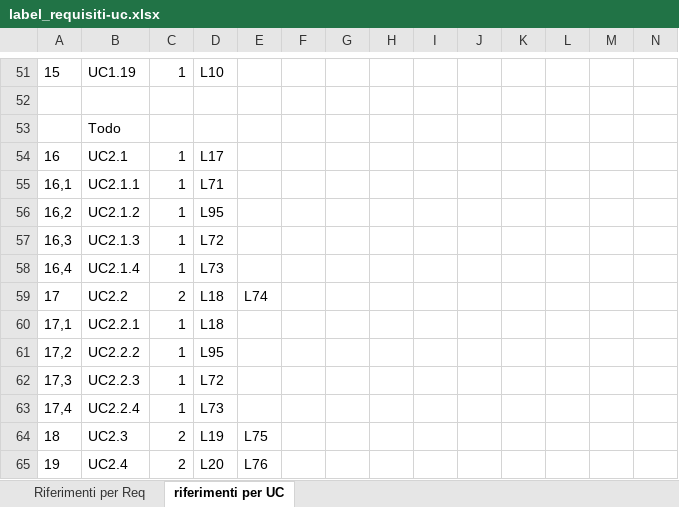
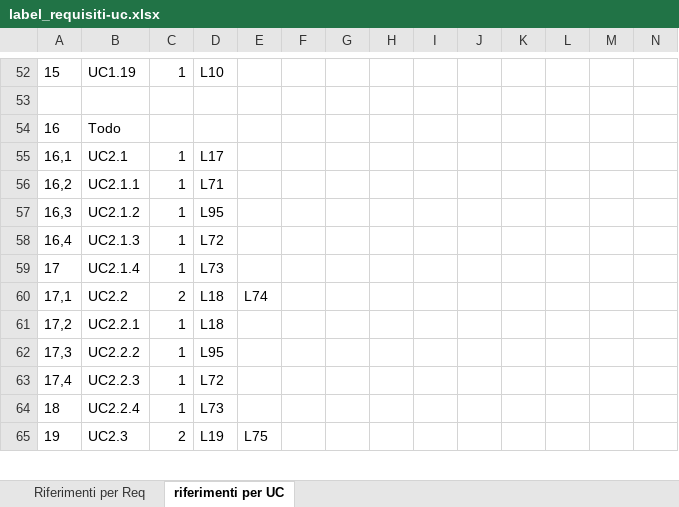
Before and after one commit to or-bit/WIP-docs, an Excel workbook: LaTex/documenti/AnalisiDeiRequisiti/label_requisiti-uc.xlsx, sheet riferimenti per UC, drawn as a sheet; only a part is shown, gaps mark what is left out; values as stored, in another font and other column widths than the file's, no borders; conditional formats not drawn; removed rows and columns are numbered as before the commit, all else as after; the diff covers the shown part only; the diff names each change by its address in the sheet, - before the commit and + after, or states it on an @@ line.

Commit message:
Vari update (maggiori dettagli in descrizione)
- Inserito scenario alternativo per connessione a database
- Aggiornate tabelle di tracciamento e dei requisiti
- Aggiornato foglio di calcolo contenente i riferimenti
- Inserito attore Rocket.Chat su casi d'uso di interazione grafica
- Aggiornati i diagrammi dei casi d'uso per il punto sopra
- Aggiornato diario delle modifiche

```diff
--- a/LaTex/documenti/AnalisiDeiRequisiti/label_requisiti-uc.xlsx (sheet riferimenti per UC)
+++ b/LaTex/documenti/AnalisiDeiRequisiti/label_requisiti-uc.xlsx (sheet riferimenti per UC)
-row 53:  | Todo
-B54: UC2.1
+B54: Todo
-C54: 1
+C54: (empty)
-D54: L17
+D54: (empty)
-B55: UC2.1.1
+B55: UC2.1
-D55: L71
+D55: L17
-B56: UC2.1.2
+B56: UC2.1.1
-D56: L95
+D56: L71
-B57: UC2.1.3
+B57: UC2.1.2
-D57: L72
+D57: L95
-B58: UC2.1.4
+B58: UC2.1.3
-D58: L73
+D58: L72
-B59: UC2.2
+B59: UC2.1.4
-C59: 2
+C59: 1
-D59: L18
+D59: L73
-E59: L74
+E59: (empty)
-B60: UC2.2.1
+B60: UC2.2
-C60: 1
+C60: 2
-E60: (empty)
+E60: L74
-B61: UC2.2.2
+B61: UC2.2.1
-D61: L95
+D61: L18
-B62: UC2.2.3
+B62: UC2.2.2
-D62: L72
+D62: L95
-B63: UC2.2.4
+B63: UC2.2.3
-D63: L73
+D63: L72
-B64: UC2.3
+B64: UC2.2.4
-C64: 2
+C64: 1
-D64: L19
+D64: L73
-E64: L75
+E64: (empty)
-B65: UC2.4
+B65: UC2.3
-D65: L20
+D65: L19
-E65: L76
+E65: L75
```
Also changed, not shown: 7 added rows, 5 removed rows and 196 edited cells elsewhere in this sheet, sheet Riferimenti per Req, formulas that keep their value, 12 other files.
